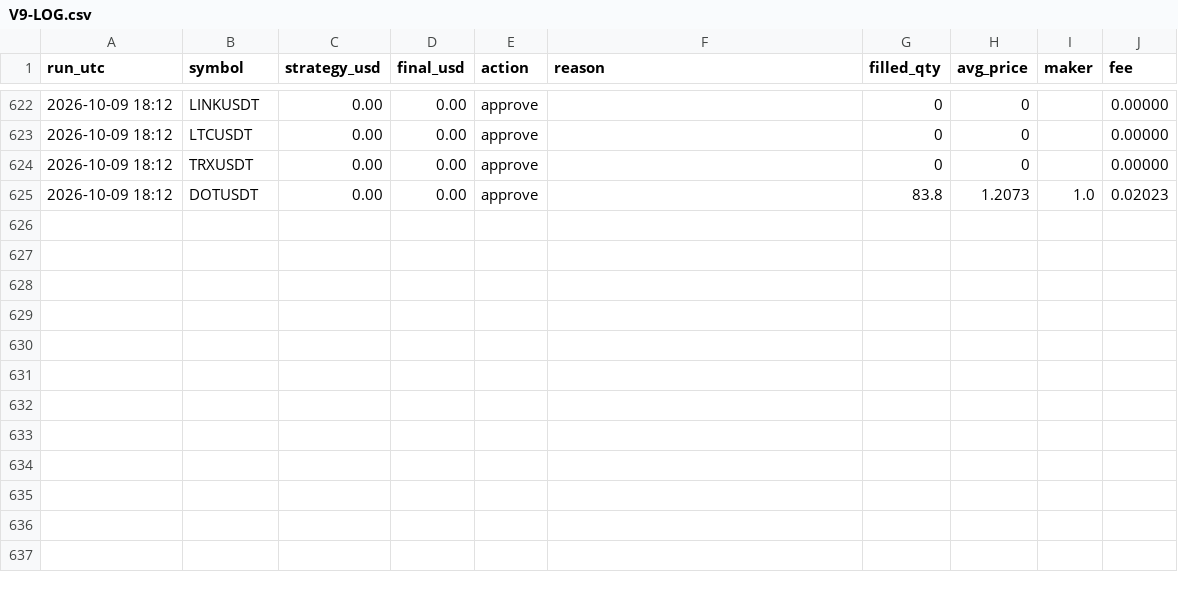
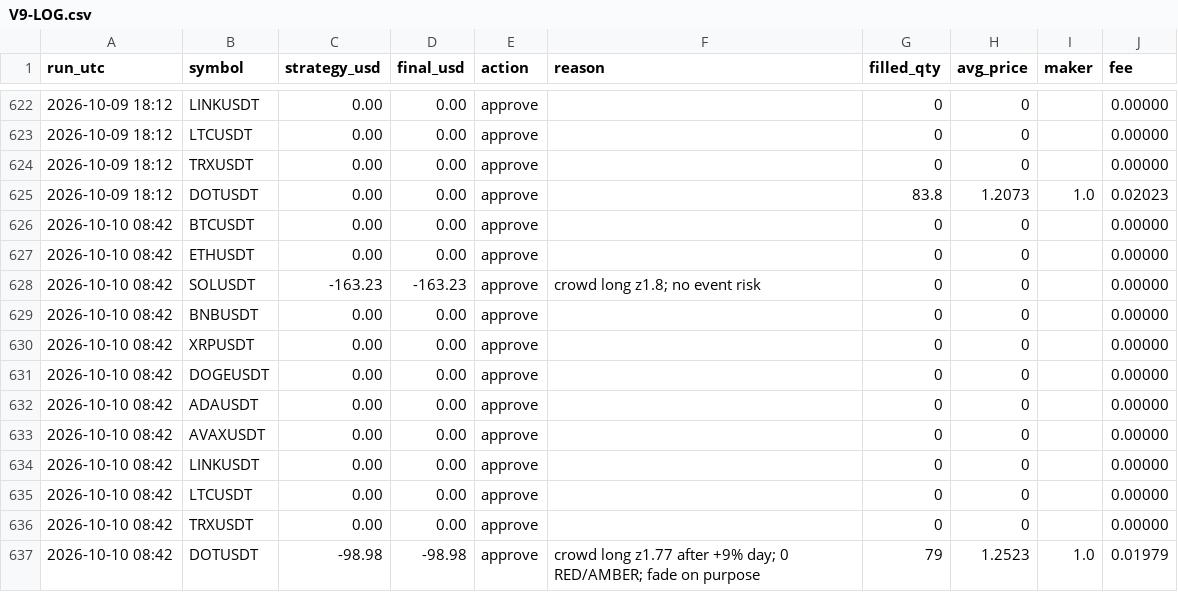
Before and after one commit to ahmedashrafk13/trading-bot, a CSV file: memory/V9-LOG.csv, drawn as a sheet; only a part is shown, gaps mark what is left out.

```diff
--- a/memory/V9-LOG.csv
+++ b/memory/V9-LOG.csv
@@ -625 +625,13 @@ run_utc,symbol,strategy_usd,final_usd,action,reason,filled_qty,avg_price,maker,f
 2026-10-09 18:12,DOTUSDT,0.00,0.00,approve,,83.8,1.2073,1.0,0.02023
+2026-10-10 08:42,BTCUSDT,0.00,0.00,approve,,0,0,,0.00000
+2026-10-10 08:42,ETHUSDT,0.00,0.00,approve,,0,0,,0.00000
+2026-10-10 08:42,SOLUSDT,-163.23,-163.23,approve,crowd long z1.8; no event risk,0,0,,0.00000
+2026-10-10 08:42,BNBUSDT,0.00,0.00,approve,,0,0,,0.00000
+2026-10-10 08:42,XRPUSDT,0.00,0.00,approve,,0,0,,0.00000
+2026-10-10 08:42,DOGEUSDT,0.00,0.00,approve,,0,0,,0.00000
+2026-10-10 08:42,ADAUSDT,0.00,0.00,approve,,0,0,,0.00000
+2026-10-10 08:42,AVAXUSDT,0.00,0.00,approve,,0,0,,0.00000
+2026-10-10 08:42,LINKUSDT,0.00,0.00,approve,,0,0,,0.00000
+2026-10-10 08:42,LTCUSDT,0.00,0.00,approve,,0,0,,0.00000
+2026-10-10 08:42,TRXUSDT,0.00,0.00,approve,,0,0,,0.00000
+2026-10-10 08:42,DOTUSDT,-98.98,-98.98,approve,crowd long z1.77 after +9% day; 0 RED/AMBER; fade on purpose,79,1.2523,1.0,0.01979
```
Also changed, not shown: 4 other files.
